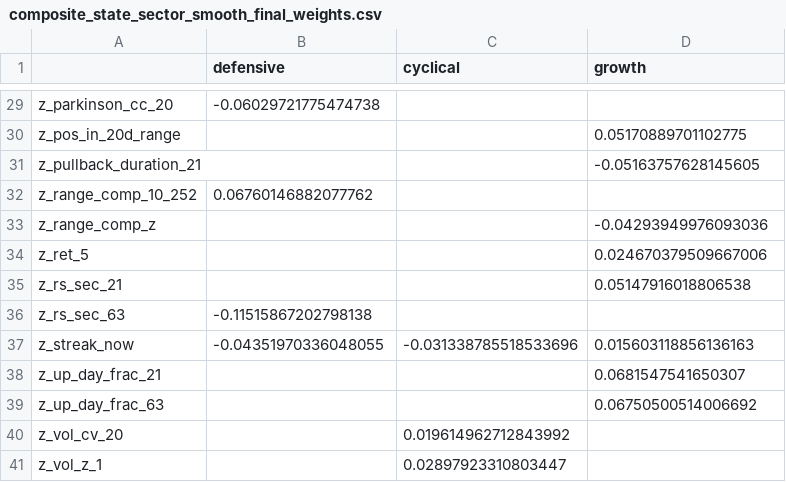
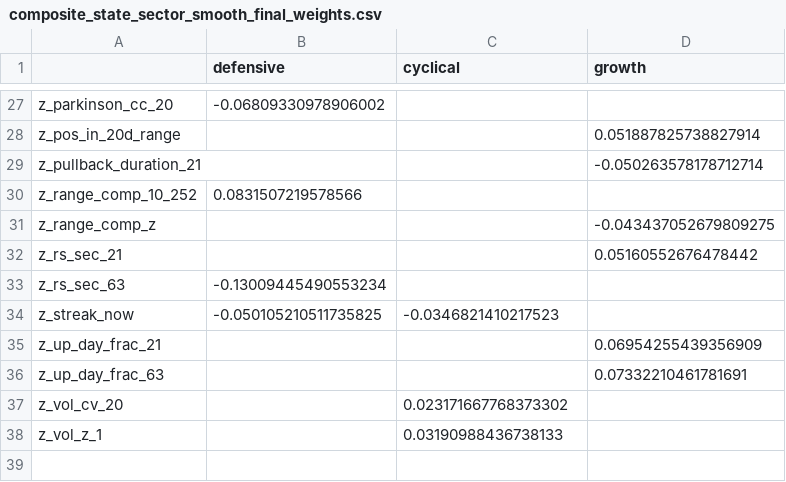
Before and after one commit to kbw468/yfinance, a CSV file: pvv_score/results/composite_state_sector_smooth_final_weights.csv, drawn as a sheet; only a part is shown, gaps mark what is left out; removed rows and columns are numbered as before the commit, all else as after; the diff covers the shown part only; the diff names each change by its address in the sheet, - before the commit and + after, or states it on an @@ line.

```diff
--- a/pvv_score/results/composite_state_sector_smooth_final_weights.csv
+++ b/pvv_score/results/composite_state_sector_smooth_final_weights.csv
-B27 (defensive): -0.06029721775474738
+B27 (defensive): -0.06809330978906002
-D28 (growth): 0.05170889701102775
+D28 (growth): 0.051887825738827914
-D29 (growth): -0.05163757628145605
+D29 (growth): -0.050263578178712714
-B30 (defensive): 0.06760146882077762
+B30 (defensive): 0.0831507219578566
-D31 (growth): -0.04293949976093036
+D31 (growth): -0.043437052679809275
-row 34: z_ret_5 |  |  | 0.024670379509667006
-D32 (growth): 0.05147916018806538
+D32 (growth): 0.05160552676478442
-B33 (defensive): -0.11515867202798138
+B33 (defensive): -0.13009445490553234
-B34 (defensive): -0.04351970336048055
+B34 (defensive): -0.050105210511735825
-C34 (cyclical): -0.031338785518533696
+C34 (cyclical): -0.0346821410217523
-D34 (growth): 0.015603118856136163
+D34 (growth): (empty)
-D35 (growth): 0.0681547541650307
+D35 (growth): 0.06954255439356909
-D36 (growth): 0.06750500514006692
+D36 (growth): 0.07332210461781691
-C37 (cyclical): 0.019614962712843992
+C37 (cyclical): 0.023171667768373302
-C38 (cyclical): 0.02897923310803447
+C38 (cyclical): 0.03190988436738133
```
Also changed, not shown: 1 added row, 3 removed rows and 28 edited cells elsewhere in this file, 1 other file.
